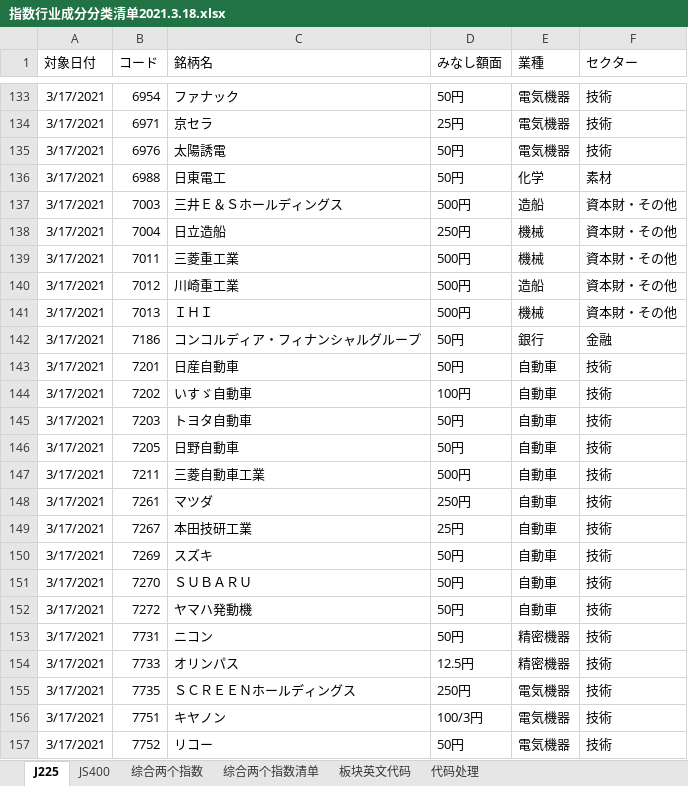
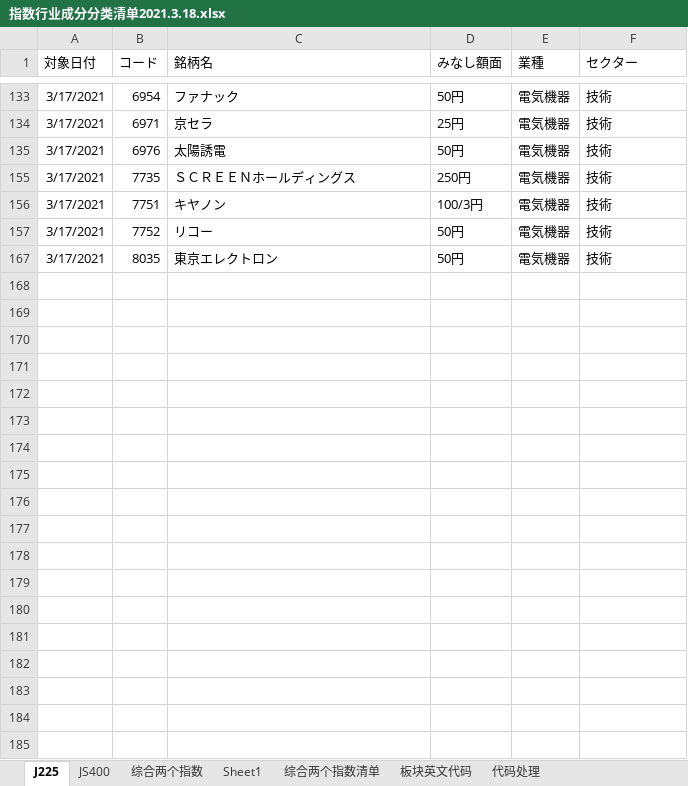
Before and after one commit to mojoru2023/J_stocks2, an Excel workbook: 行业板块成分股分类跟踪(指数成分股)自上而下/指数行业成分分类清单2021.3.18.xlsx, sheet J225, drawn as a sheet; only a part is shown, gaps mark what is left out; the shorter side is filled out with more unchanged rows; values as stored, in another font and other column widths than the file's, no borders; the diff covers the shown part only; the diff names each change by its address in the sheet, - before the commit and + after, or states it on an @@ line.

```diff
--- a/行业板块成分股分类跟踪(指数成分股)自上而下/指数行业成分分类清单2021.3.18.xlsx (sheet J225)
+++ b/行业板块成分股分类跟踪(指数成分股)自上而下/指数行业成分分类清单2021.3.18.xlsx (sheet J225)
+sheet tab: Sheet1
@@ row 136 hidden: 3/17/2021 | 6988 | 日東電工 | 50円 | 化学 | 素材 @@
@@ row 137 hidden: 3/17/2021 | 7003 | 三井Ｅ＆Ｓホールディングス | 500円 | 造船 | 資本財・その他 @@
@@ row 138 hidden: 3/17/2021 | 7004 | 日立造船 | 250円 | 機械 | 資本財・その他 @@
@@ row 139 hidden: 3/17/2021 | 7011 | 三菱重工業 | 500円 | 機械 | 資本財・その他 @@
@@ row 140 hidden: 3/17/2021 | 7012 | 川崎重工業 | 500円 | 造船 | 資本財・その他 @@
@@ row 141 hidden: 3/17/2021 | 7013 | ＩＨＩ | 500円 | 機械 | 資本財・その他 @@
@@ row 142 hidden: 3/17/2021 | 7186 | コンコルディア・フィナンシャルグループ | 50円 | 銀行 | 金融 @@
@@ row 143 hidden: 3/17/2021 | 7201 | 日産自動車 | 50円 | 自動車 | 技術 @@
@@ row 144 hidden: 3/17/2021 | 7202 | いすゞ自動車 | 100円 | 自動車 | 技術 @@
@@ row 145 hidden: 3/17/2021 | 7203 | トヨタ自動車 | 50円 | 自動車 | 技術 @@
@@ row 146 hidden: 3/17/2021 | 7205 | 日野自動車 | 50円 | 自動車 | 技術 @@
@@ row 147 hidden: 3/17/2021 | 7211 | 三菱自動車工業 | 500円 | 自動車 | 技術 @@
@@ row 148 hidden: 3/17/2021 | 7261 | マツダ | 250円 | 自動車 | 技術 @@
@@ row 149 hidden: 3/17/2021 | 7267 | 本田技研工業 | 25円 | 自動車 | 技術 @@
@@ row 150 hidden: 3/17/2021 | 7269 | スズキ | 50円 | 自動車 | 技術 @@
@@ row 151 hidden: 3/17/2021 | 7270 | ＳＵＢＡＲＵ | 50円 | 自動車 | 技術 @@
@@ row 152 hidden: 3/17/2021 | 7272 | ヤマハ発動機 | 50円 | 自動車 | 技術 @@
@@ row 153 hidden: 3/17/2021 | 7731 | ニコン | 50円 | 精密機器 | 技術 @@
@@ row 154 hidden: 3/17/2021 | 7733 | オリンパス | 12.5円 | 精密機器 | 技術 @@
```
Also changed, not shown: 179 hidden or unhidden rows elsewhere in this sheet, sheet 代码处理, sheet 综合两个指数清单, 5 other files.
